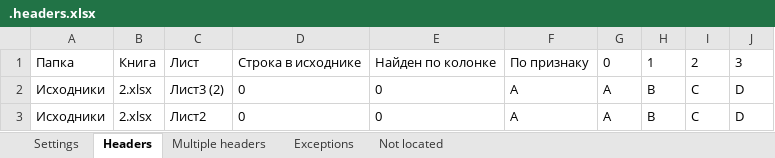
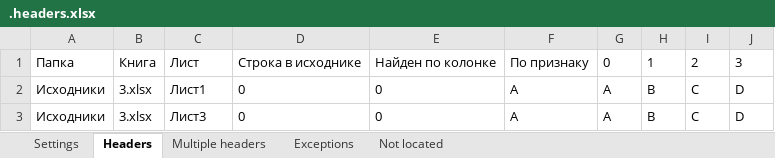
Before and after one commit to DSTsvetkov1972/CONCAT_YOUR_EXCELS, an Excel workbook: .headers.xlsx, sheet Headers, drawn as a sheet; values as stored, in another font and other column widths than the file's, no borders; table styles not drawn; the diff names each change by its address in the sheet, - before the commit and + after, or states it on an @@ line.

```diff
--- a/.headers.xlsx (sheet Headers)
+++ b/.headers.xlsx (sheet Headers)
-B2:B3: 2.xlsx
+B2:B3: 3.xlsx
-C2: Лист3 (2)
+C2: Лист1
-C3: Лист2
+C3: Лист3
```
Also changed, not shown: .sheets.xlsx, .statistics.xlsx, 10 other files.
